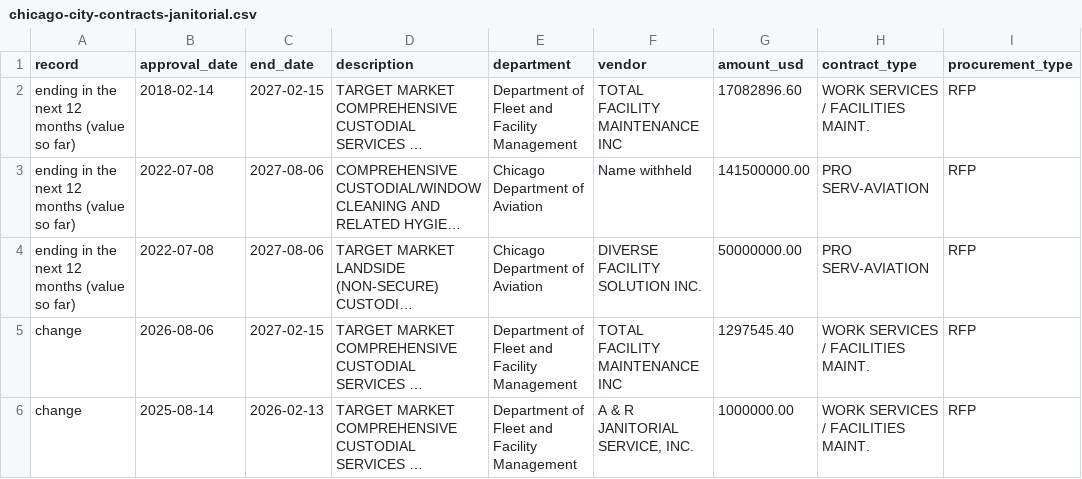
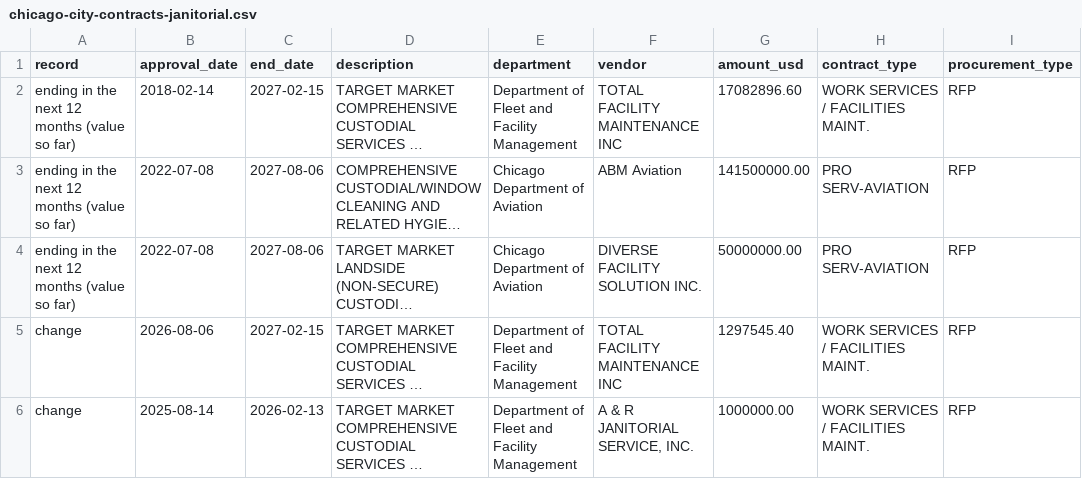
Before and after one commit to proofnotfluff-a11y/Proofnotfluff-pins, a CSV file: docs/chicago-city-contracts/janitorial/chicago-city-contracts-janitorial.csv, drawn as a sheet; only a part is shown; long unchanged cells end in …; the diff names each change by its address in the sheet, - before the commit and + after, or states it on an @@ line.

```diff
--- a/docs/chicago-city-contracts/janitorial/chicago-city-contracts-janitorial.csv
+++ b/docs/chicago-city-contracts/janitorial/chicago-city-contracts-janitorial.csv
-F3 (vendor): Name withheld
+F3 (vendor): ABM Aviation
```
Also changed, not shown: docs/chicago-city-contracts/hvac/chicago-city-contracts-hvac.csv, docs/chicago-city-contracts/landscaping/chicago-city-contracts-landscaping.csv, 6 other files.
